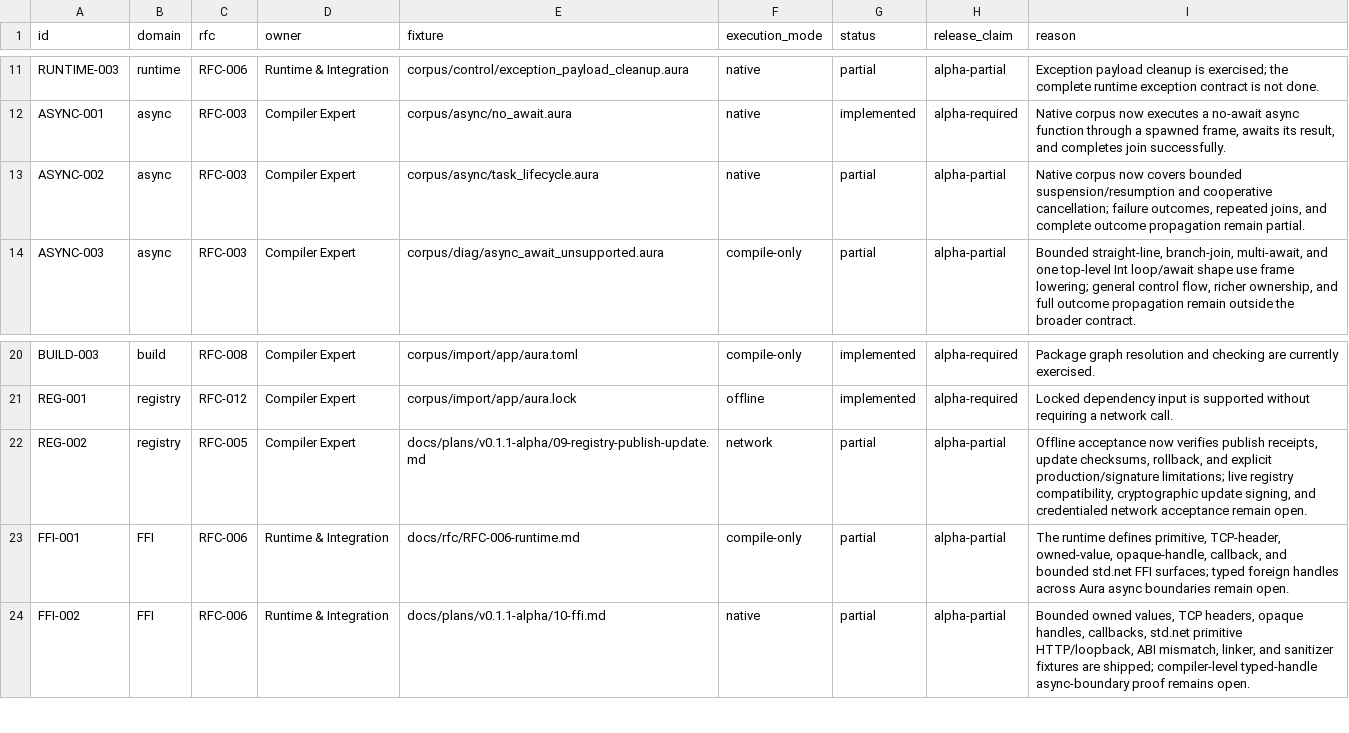
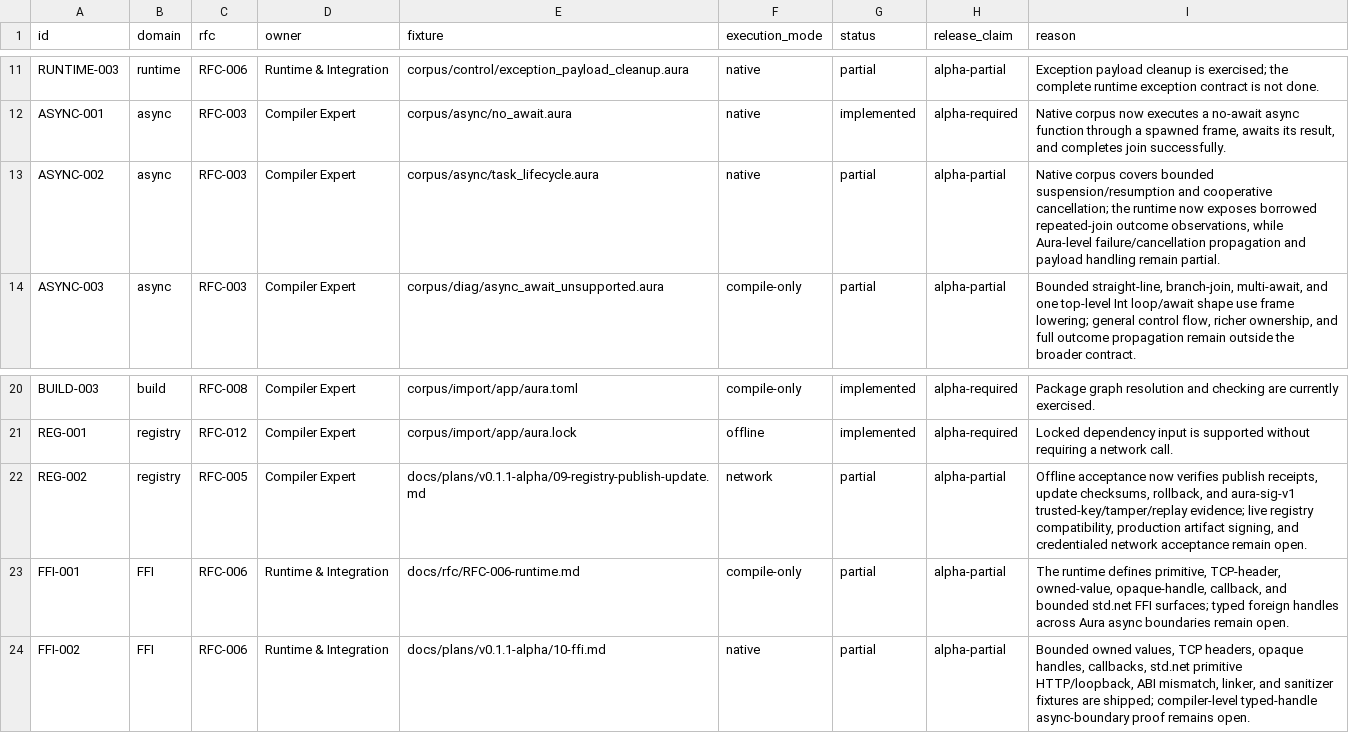
Before and after one commit to auraspace/aura, a TSV file: docs/plans/v0.1.1-alpha/contract-matrix.tsv, drawn as a sheet; only a part is shown, gaps mark what is left out.

Commit message:
docs(alpha): refresh async and registry evidence

```diff
--- a/docs/plans/v0.1.1-alpha/contract-matrix.tsv
+++ b/docs/plans/v0.1.1-alpha/contract-matrix.tsv
@@ -12,3 +12,3 @@ RUNTIME-003	runtime	RFC-006	Runtime & Integration	corpus/control/exception_paylo
 ASYNC-001	async	RFC-003	Compiler Expert	corpus/async/no_await.aura	native	implemented	alpha-required	Native corpus now executes a no-await async function through a spawned frame, awaits its result, and completes join successfully.
-ASYNC-002	async	RFC-003	Compiler Expert	corpus/async/task_lifecycle.aura	native	partial	alpha-partial	Native corpus now covers bounded suspension/resumption and cooperative cancellation; failure outcomes, repeated joins, and complete outcome propagation remain partial.
+ASYNC-002	async	RFC-003	Compiler Expert	corpus/async/task_lifecycle.aura	native	partial	alpha-partial	Native corpus covers bounded suspension/resumption and cooperative cancellation; the runtime now exposes borrowed repeated-join outcome observations, while Aura-level failure/cancellation propagation and payload handling remain partial.
 ASYNC-003	async	RFC-003	Compiler Expert	corpus/diag/async_await_unsupported.aura	compile-only	partial	alpha-partial	Bounded straight-line, branch-join, multi-await, and one top-level Int loop/await shape use frame lowering; general control flow, richer ownership, and full outcome propagation remain outside the broader contract.
@@ -21,3 +21,3 @@ BUILD-003	build	RFC-008	Compiler Expert	corpus/import/app/aura.toml	compile-only
 REG-001	registry	RFC-012	Compiler Expert	corpus/import/app/aura.lock	offline	implemented	alpha-required	Locked dependency input is supported without requiring a network call.
-REG-002	registry	RFC-005	Compiler Expert	docs/plans/v0.1.1-alpha/09-registry-publish-update.md	network	partial	alpha-partial	Offline acceptance now verifies publish receipts, update checksums, rollback, and explicit production/signature limitations; live registry compatibility, cryptographic update signing, and credentialed network acceptance remain open.
+REG-002	registry	RFC-005	Compiler Expert	docs/plans/v0.1.1-alpha/09-registry-publish-update.md	network	partial	alpha-partial	Offline acceptance now verifies publish receipts, update checksums, rollback, and aura-sig-v1 trusted-key/tamper/replay evidence; live registry compatibility, production artifact signing, and credentialed network acceptance remain open.
 FFI-001	FFI	RFC-006	Runtime & Integration	docs/rfc/RFC-006-runtime.md	compile-only	partial	alpha-partial	The runtime defines primitive, TCP-header, owned-value, opaque-handle, callback, and bounded std.net FFI surfaces; typed foreign handles across Aura async boundaries remain open.
```
